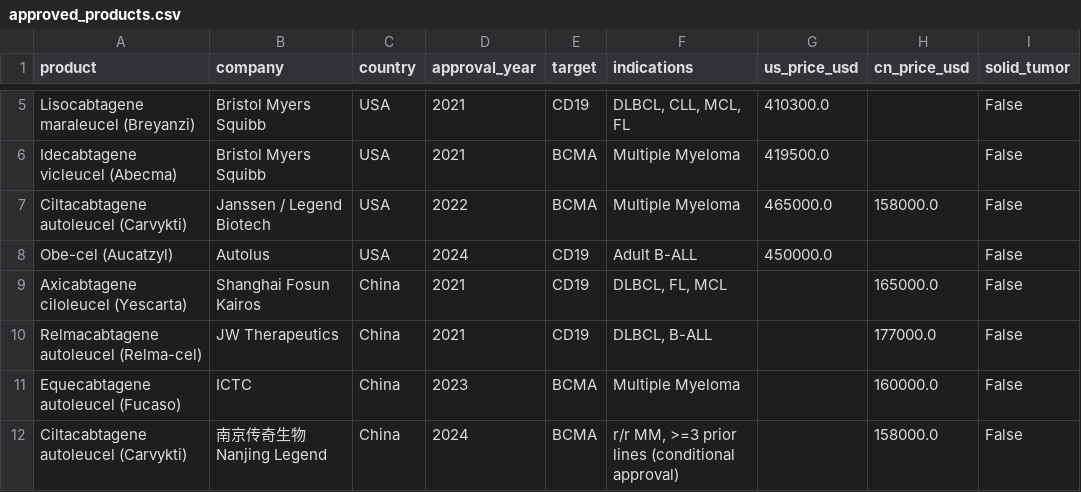
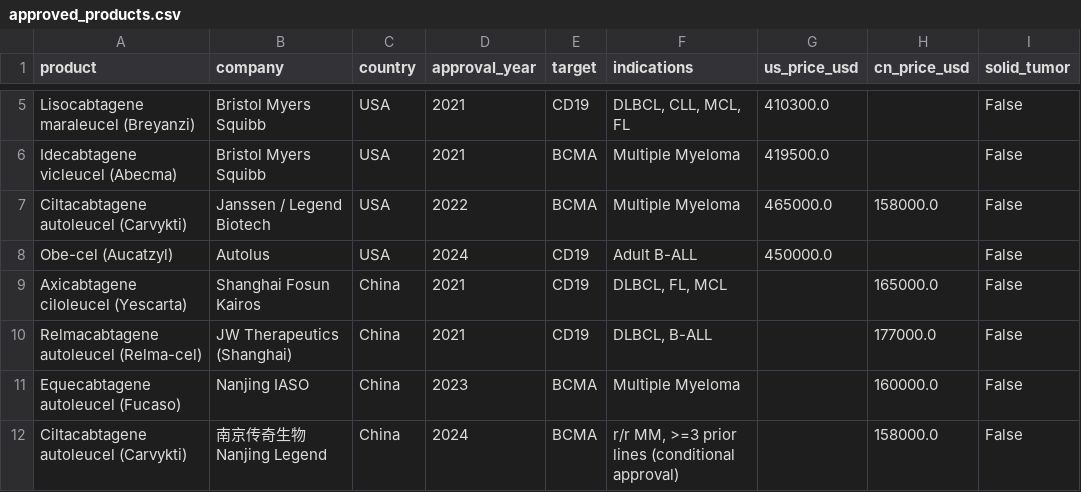
Before and after one commit to CARTBridgeHealth/CAR-T-Clinical-Trials-Analysis, a CSV file: data/approved_products.csv, drawn as a sheet; only a part is shown, gaps mark what is left out; the diff covers the shown part only; the diff names each change by its address in the sheet, - before the commit and + after, or states it on an @@ line.

```diff
--- a/data/approved_products.csv
+++ b/data/approved_products.csv
-B10 (company): JW Therapeutics
+B10 (company): JW Therapeutics (Shanghai)
-B11 (company): ICTC
+B11 (company): Nanjing IASO
```
Also changed, not shown: 3 edited cells elsewhere in this file, 1 other file.
